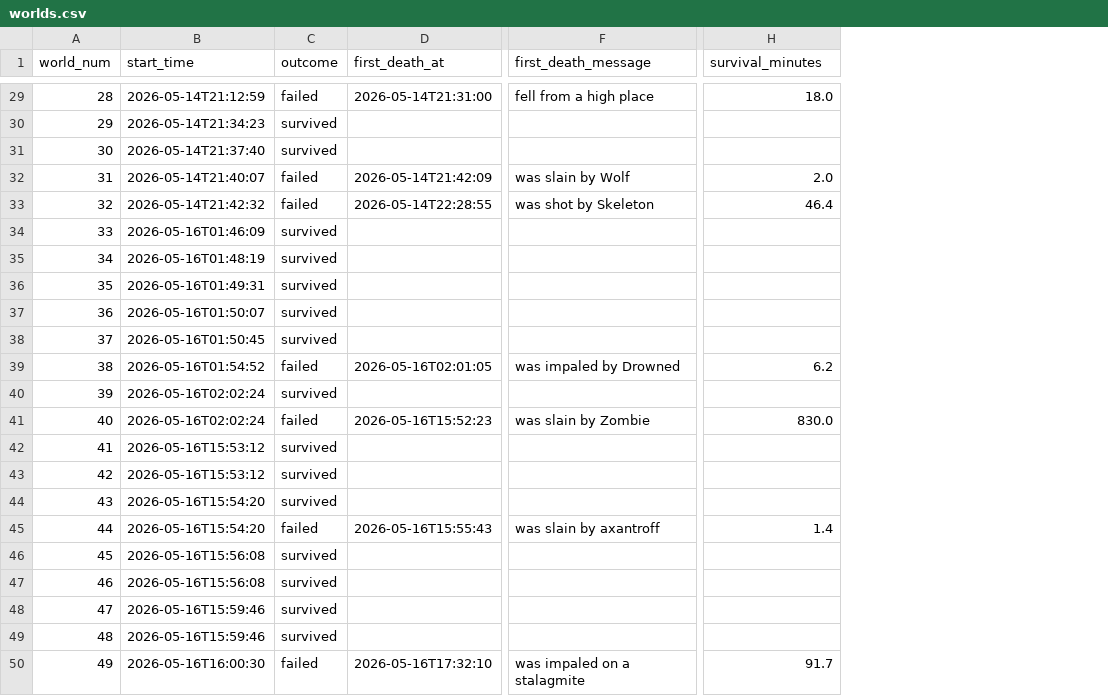
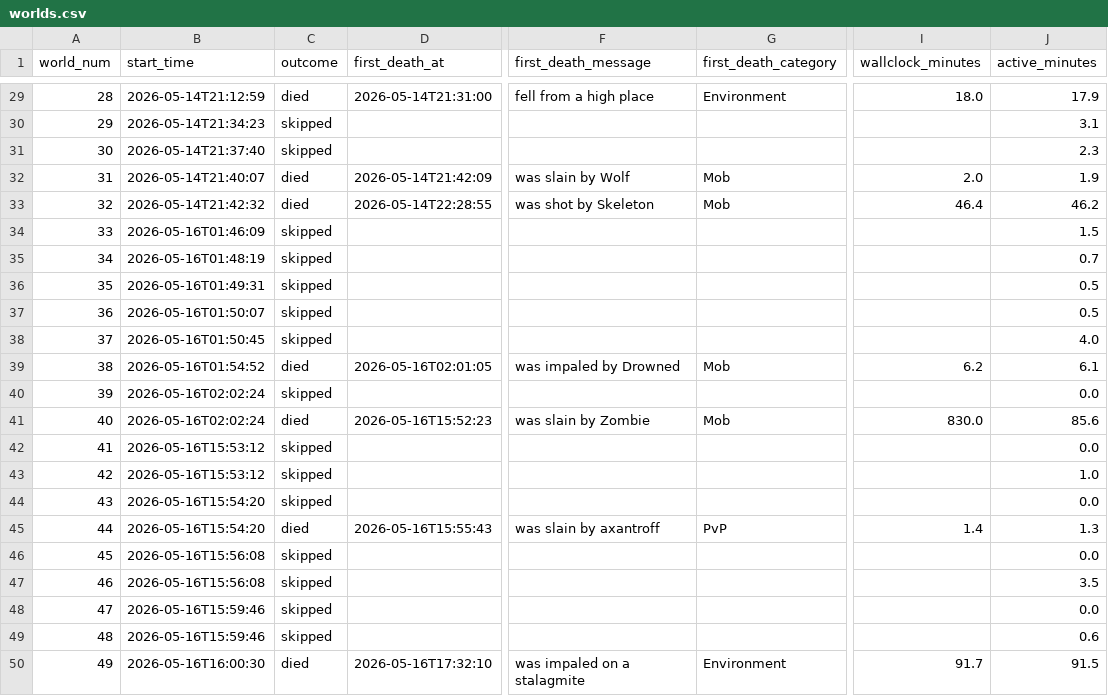
Before and after one commit to monometa/hardcore-chronicles, a CSV file: data/worlds.csv, drawn as a sheet; only a part is shown, gaps mark what is left out; addresses are those after the commit; the diff covers the shown part only; the diff names each change by its address in the sheet, - before the commit and + after, or states it on an @@ line.

Commit message:
Use active play time instead of wall-clock; add filters & insights
DATA changes (regen'd from server logs):
- worlds.csv now has 'active_minutes' (time when ≥1 player was logged in,
  computed from 'joined the game' / 'left the game' events) alongside
  'wallclock_minutes'. Total active is ~27h, not 98h — confirms user's
  intuition that long runs were really overnight server idle.
- outcomes renamed 'failed'→'died', 'survived'→'skipped' (we never won
  the hardcore challenge, so 'survived' was misleading)
- worlds.csv carries 'first_death_category'; PvP is still a category here
  for traceability but filtered out of analysis below

APP changes:
- Two toggle filters at top:
  · 'Exclude worlds < 15 min active' (defaults ON — kills experiment rerolls)
  · 'Exclude PvP deaths' (defaults ON — PvP is goofing, not the challenge)
- 'Mob vs Environment' donut replaces 3-category breakdown; PvP and Other no
  longer get their own slice
- Time-to-first-death histogram now uses active_minutes; idle/overnight no
  longer inflates 'longest run'
- Worlds table: outcome shows 'Died' / 'Skipped (no death)'; columns include
  both Active and Wall-clock for transparency
- Removed redundant Fun Facts; replaced with Key Insights computing unique
  stats not visible elsewhere (top-cause share, top-3 share, unique-once
  causes list, mob vs env share, deadliest specific enemy, mean active life)

```diff
--- a/data/worlds.csv
+++ b/data/worlds.csv
+column G (first_death_category), rows 29-50: Environment |  |  | Mob | Mob |  |  |  |  |  | Mob |  | Mob |  |  |  | PvP |  |  |  |  | Environment
+column J (active_minutes), rows 29-50: 17.9 | 3.1 | 2.3 | 1.9 | 46.2 | 1.5 | 0.7 | 0.5 | 0.5 | 4.0 | 6.1 | 0.0 | 85.6 | 0.0 | 1.0 | 0.0 | 1.3 | 0.0 | 3.5 | 0.0 | 0.6 | 91.5
-I1: survival_minutes
+I1: wallclock_minutes
-C29 (outcome): failed
+C29 (outcome): died
-C30:C31 (outcome): survived
+C30:C31 (outcome): skipped
-C32:C33 (outcome): failed
+C32:C33 (outcome): died
-C34:C38 (outcome): survived
+C34:C38 (outcome): skipped
-C39 (outcome): failed
+C39 (outcome): died
-C40 (outcome): survived
+C40 (outcome): skipped
-C41 (outcome): failed
+C41 (outcome): died
-C42:C44 (outcome): survived
+C42:C44 (outcome): skipped
-C45 (outcome): failed
+C45 (outcome): died
-C46:C49 (outcome): survived
+C46:C49 (outcome): skipped
-C50 (outcome): failed
+C50 (outcome): died
```
Also changed, not shown: 27 edited cells elsewhere in this file, data/death_messages.csv, data/deaths.csv, 2 other files.
